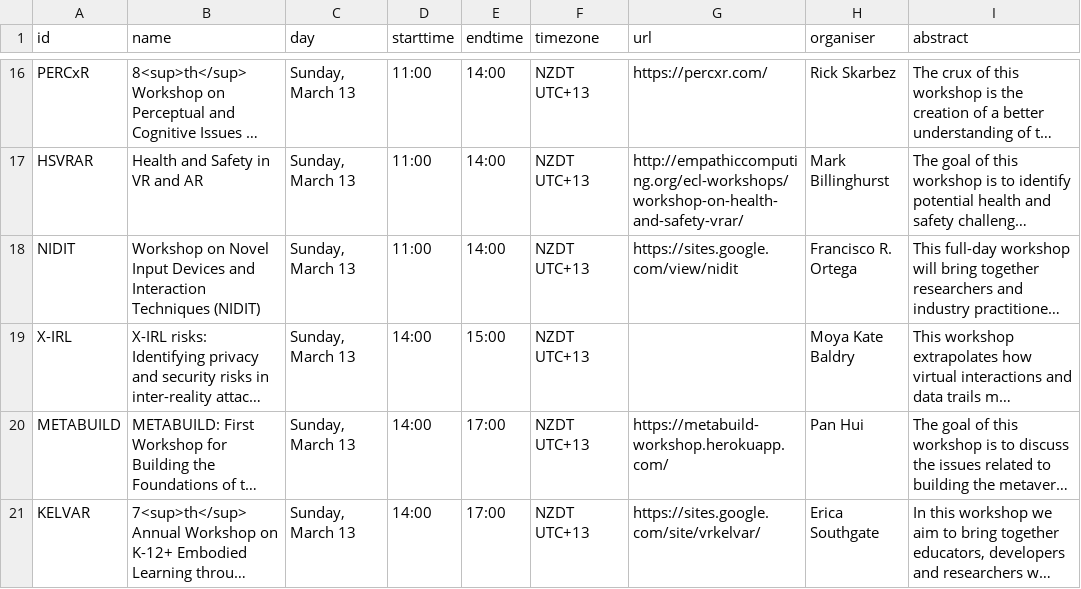
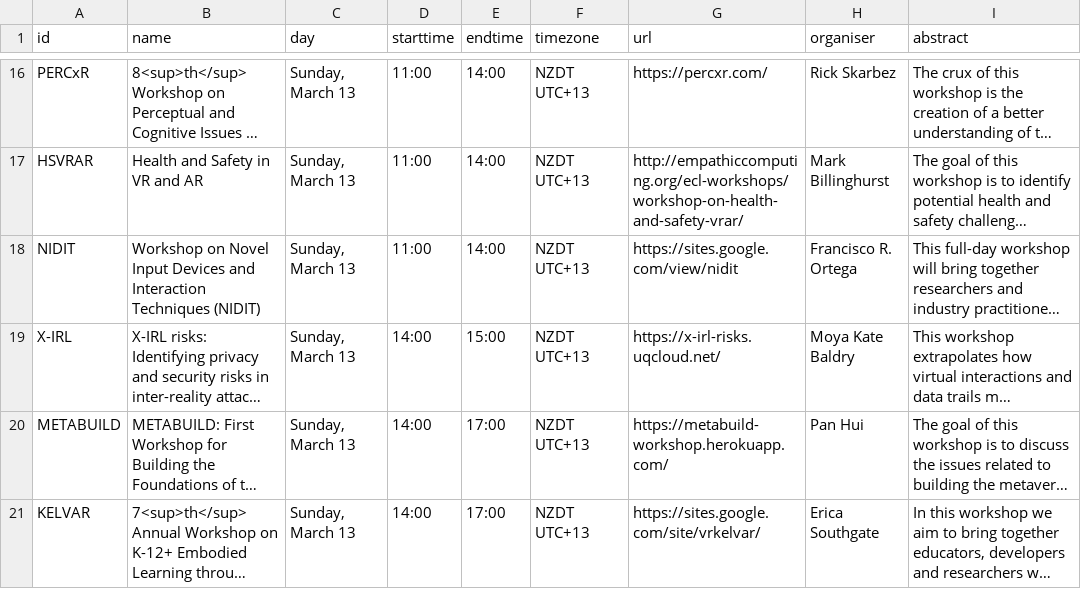
Before and after one commit to ieeevr/2022, a CSV file: _data/workshops.csv, drawn as a sheet; only a part is shown, gaps mark what is left out; long unchanged cells end in …; the diff names each change by its address in the sheet, - before the commit and + after, or states it on an @@ line.

Commit message:
Added a url for the x-irl workshop

```diff
--- a/_data/workshops.csv
+++ b/_data/workshops.csv
-G19 (url): (empty)
+G19 (url): https://x-irl-risks.uqcloud.net/
```
